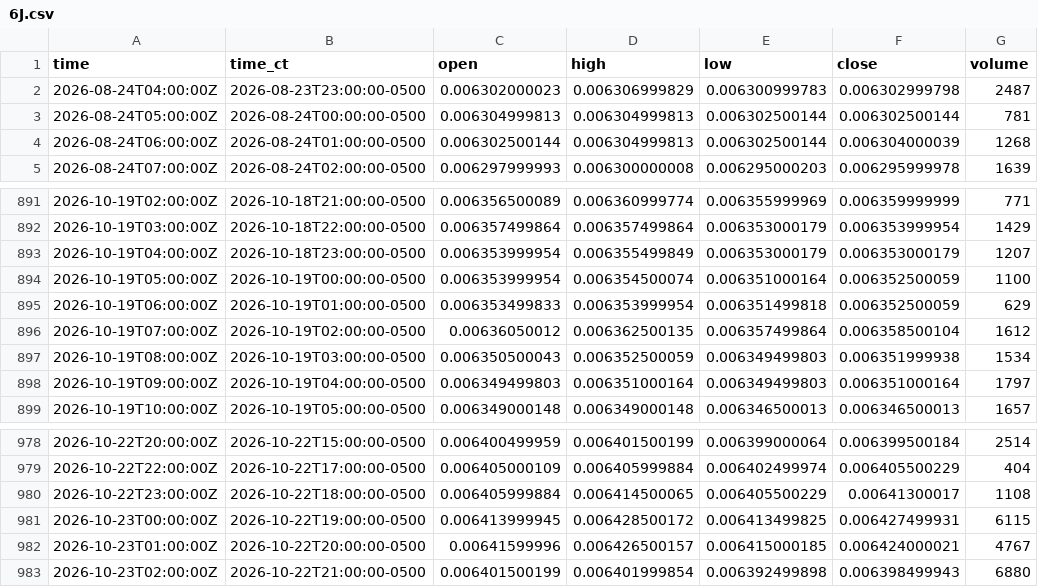
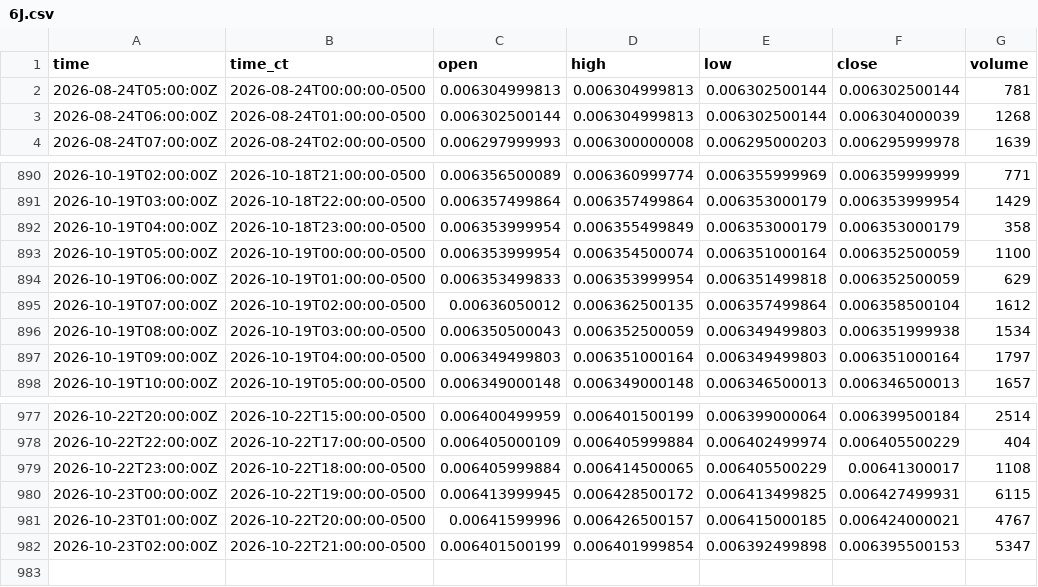
Before and after one commit to HAM-X/whs-data, a CSV file: data/bars/15m/6J.csv, drawn as a sheet; only a part is shown, gaps mark what is left out.

```diff
--- a/data/bars/15m/6J.csv
+++ b/data/bars/15m/6J.csv
@@ -1,3 +1,2 @@
 time,time_ct,open,high,low,close,volume
-2026-08-24T04:00:00Z,2026-08-23T23:00:00-0500,0.006302000023,0.006306999829,0.006300999783,0.006302999798,2487
 2026-08-24T05:00:00Z,2026-08-24T00:00:00-0500,0.006304999813,0.006304999813,0.006302500144,0.006302500144,781
@@ -892,3 +891,3 @@ time,time_ct,open,high,low,close,volume
 2026-10-19T03:00:00Z,2026-10-18T22:00:00-0500,0.006357499864,0.006357499864,0.006353000179,0.006353999954,1429
-2026-10-19T04:00:00Z,2026-10-18T23:00:00-0500,0.006353999954,0.006355499849,0.006353000179,0.006353000179,1207
+2026-10-19T04:00:00Z,2026-10-18T23:00:00-0500,0.006353999954,0.006355499849,0.006353000179,0.006353000179,358
 2026-10-19T05:00:00Z,2026-10-19T00:00:00-0500,0.006353999954,0.006354500074,0.006351000164,0.006352500059,1100
@@ -982,2 +981,2 @@ time,time_ct,open,high,low,close,volume
 2026-10-23T01:00:00Z,2026-10-22T20:00:00-0500,0.00641599996,0.006426500157,0.006415000185,0.006424000021,4767
-2026-10-23T02:00:00Z,2026-10-22T21:00:00-0500,0.006401500199,0.006401999854,0.006392499898,0.006398499943,6880
+2026-10-23T02:00:00Z,2026-10-22T21:00:00-0500,0.006401500199,0.006401999854,0.006392499898,0.006395500153,5347
```
Also changed, not shown: data/bars/15m/6C.csv, data/bars/15m/6N.csv, 46 other files.
